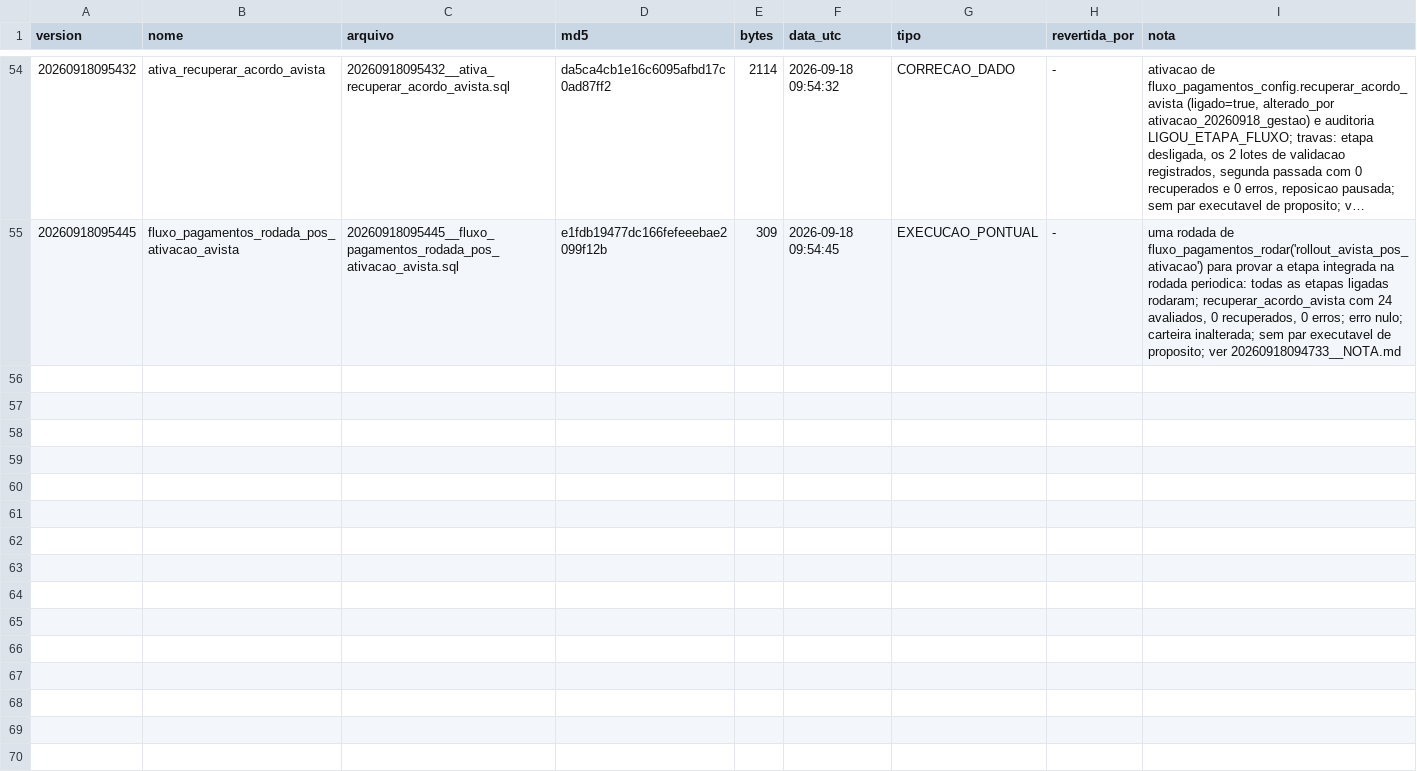
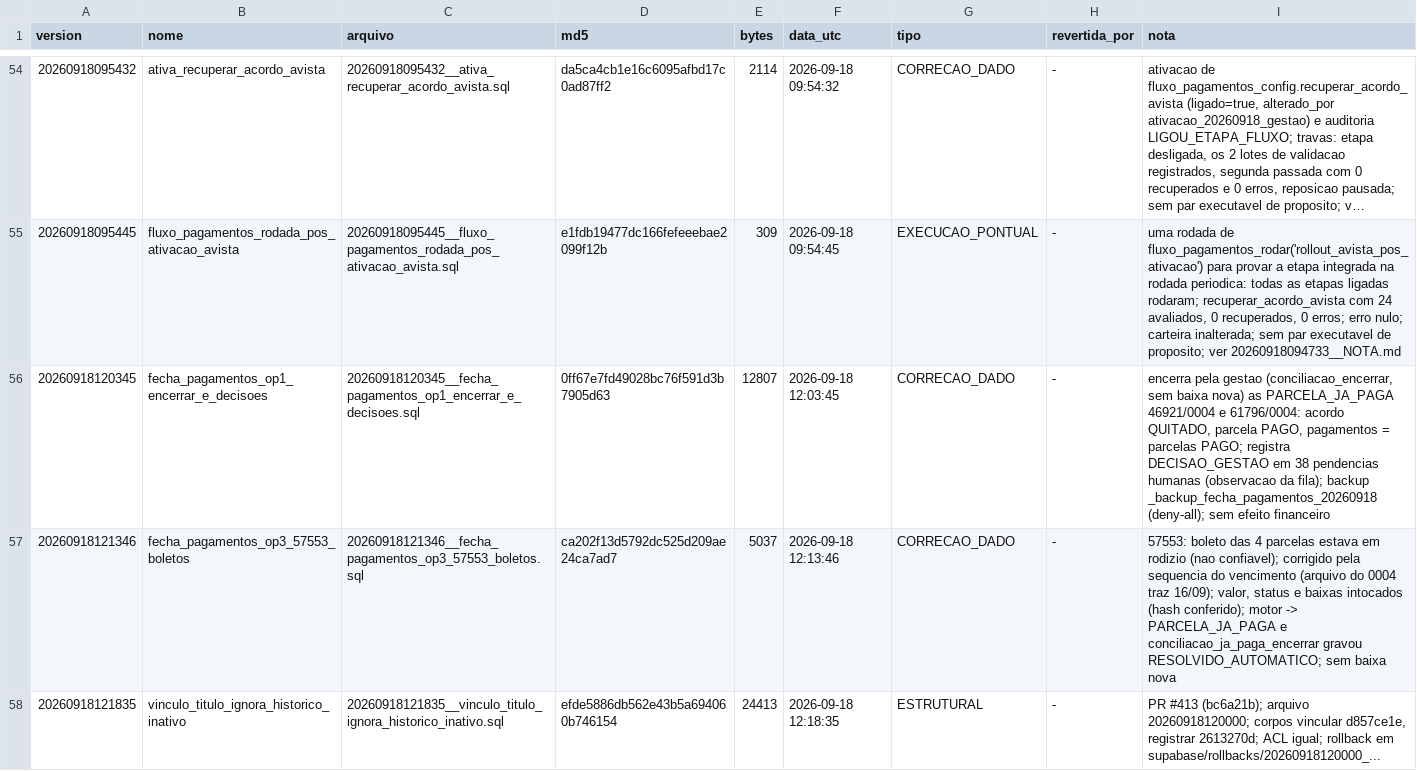
Before and after one commit to amandaseibel-dev/crm-reativa, a TSV file: supabase/ledger/2026-09/INDICE.tsv, drawn as a sheet; only a part is shown, gaps mark what is left out; long unchanged cells end in ….

```diff
--- a/supabase/ledger/2026-09/INDICE.tsv
+++ b/supabase/ledger/2026-09/INDICE.tsv
@@ -55 +55,4 @@ version	nome	arquivo	md5	bytes	data_utc	tipo	revertida_por	nota
 20260918095445	fluxo_pagamentos_rodada_pos_ativacao_avista	20260918095445__fluxo_pagamentos_rodada_pos_ativacao_avista.sql	e1fdb19477dc166fefeeebae2099f12b	309	2026-09-18 09:54:45	EXECUCAO_PONTUAL	-	uma rodada de fluxo_pagamentos_rodar('rollout_avista_pos_ativacao') para provar a etapa integrada na rodada periodica: todas as etapas ligadas rodaram; recuperar_acordo_avista com 24 avaliados, 0 recuperados, 0 erros; erro nulo; carteira inalterada; sem par executavel de proposito; ver 20260918094733__NOTA.md
+20260918120345	fecha_pagamentos_op1_encerrar_e_decisoes	20260918120345__fecha_pagamentos_op1_encerrar_e_decisoes.sql	0ff67e7fd49028bc76f591d3b7905d63	12807	2026-09-18 12:03:45	CORRECAO_DADO	-	encerra pela gestao (conciliacao_encerrar, sem baixa nova) as PARCELA_JA_PAGA 46921/0004 e 61796/0004: acordo QUITADO, parcela PAGO, pagamentos = parcelas PAGO; registra DECISAO_GESTAO em 38 pendencias humanas (observacao da fila); backup _backup_fecha_pagamentos_20260918 (deny-all); sem efeito financeiro
+20260918121346	fecha_pagamentos_op3_57553_boletos	20260918121346__fecha_pagamentos_op3_57553_boletos.sql	ca202f13d5792dc525d209ae24ca7ad7	5037	2026-09-18 12:13:46	CORRECAO_DADO	-	57553: boleto das 4 parcelas estava em rodizio (nao confiavel); corrigido pela sequencia do vencimento (arquivo do 0004 traz 16/09); valor, status e baixas intocados (hash conferido); motor -> PARCELA_JA_PAGA e conciliacao_ja_paga_encerrar gravou RESOLVIDO_AUTOMATICO; sem baixa nova
+20260918121835	vinculo_titulo_ignora_historico_inativo	20260918121835__vinculo_titulo_ignora_historico_inativo.sql	efde5886db562e43b5a694060b746154	24413	2026-09-18 12:18:35	ESTRUTURAL	-	PR #413 (bc6a21b); arquivo 20260918120000; corpos vincular d857ce1e, registrar 2613270d; ACL igual; rollback em supabase/rollbacks/20260918120000_...
```
Also changed, not shown: 3 other files.
